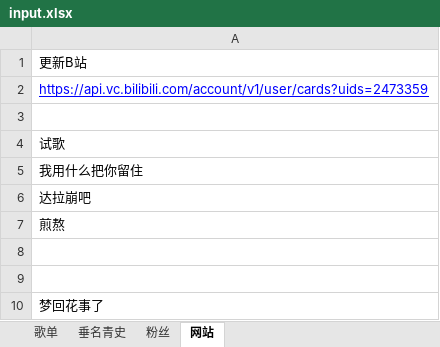
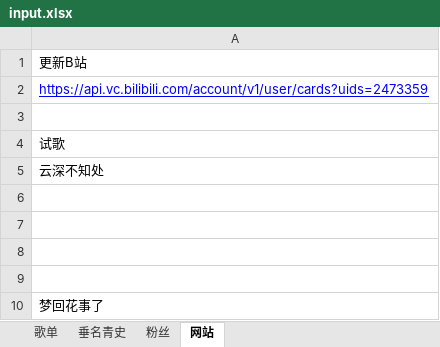
Before and after one commit to SeanMWX/QQZhu, an Excel workbook: tools/input.xlsx, sheet 网站, drawn as a sheet; values as stored, in another font and other column widths than the file's, no borders; the diff names each change by its address in the sheet, - before the commit and + after, or states it on an @@ line.

```diff
--- a/tools/input.xlsx (sheet 网站)
+++ b/tools/input.xlsx (sheet 网站)
-A5: 我用什么把你留住
+A5: 云深不知处
-A6: 达拉崩吧
+A6: (empty)
-A7: 煎熬
+A7: (empty)
```
Also changed, not shown: sheet 歌单, 1 other file.
